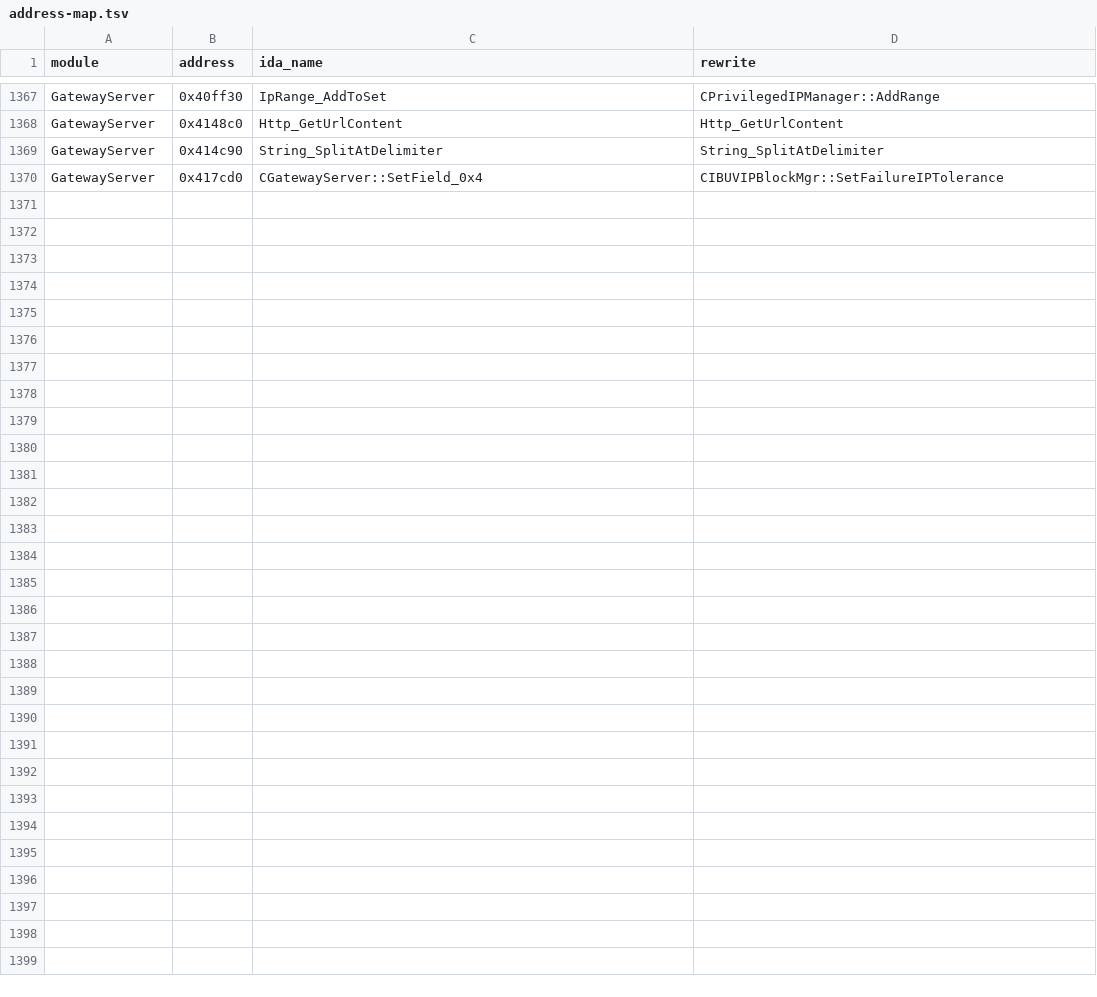
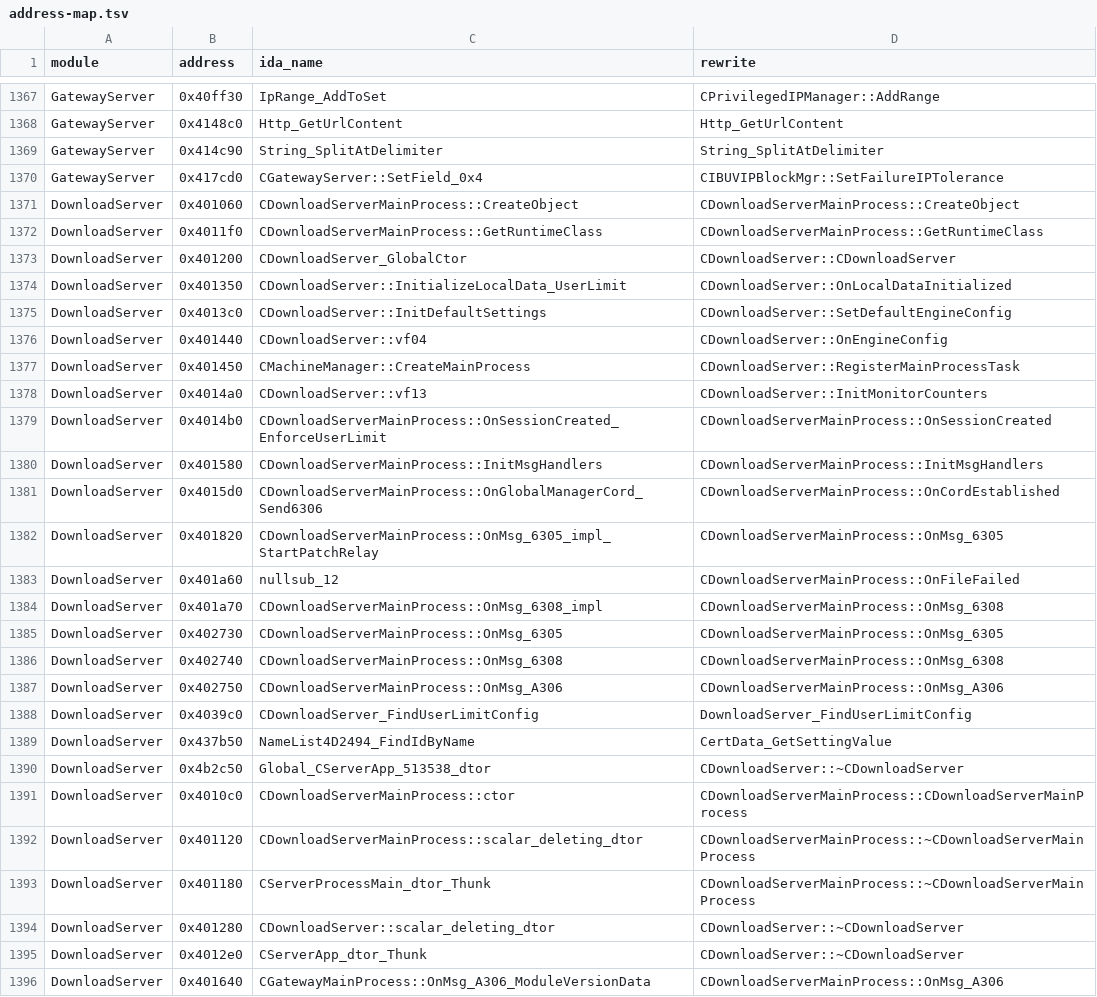
Before and after one commit to Mgunbatti/OpenSro, a TSV file: docs/address-map.tsv, drawn as a sheet; only a part is shown, gaps mark what is left out; the diff covers the shown part only.

Commit message:
Address map: DownloadServer

```diff
--- a/docs/address-map.tsv
+++ b/docs/address-map.tsv
@@ -1370 +1370,27 @@ GatewayServer	0x414c90	String_SplitAtDelimiter	String_SplitAtDelimiter
 GatewayServer	0x417cd0	CGatewayServer::SetField_0x4	CIBUVIPBlockMgr::SetFailureIPTolerance
+DownloadServer	0x401060	CDownloadServerMainProcess::CreateObject	CDownloadServerMainProcess::CreateObject
+DownloadServer	0x4011f0	CDownloadServerMainProcess::GetRuntimeClass	CDownloadServerMainProcess::GetRuntimeClass
+DownloadServer	0x401200	CDownloadServer_GlobalCtor	CDownloadServer::CDownloadServer
+DownloadServer	0x401350	CDownloadServer::InitializeLocalData_UserLimit	CDownloadServer::OnLocalDataInitialized
+DownloadServer	0x4013c0	CDownloadServer::InitDefaultSettings	CDownloadServer::SetDefaultEngineConfig
+DownloadServer	0x401440	CDownloadServer::vf04	CDownloadServer::OnEngineConfig
+DownloadServer	0x401450	CMachineManager::CreateMainProcess	CDownloadServer::RegisterMainProcessTask
+DownloadServer	0x4014a0	CDownloadServer::vf13	CDownloadServer::InitMonitorCounters
+DownloadServer	0x4014b0	CDownloadServerMainProcess::OnSessionCreated_EnforceUserLimit	CDownloadServerMainProcess::OnSessionCreated
+DownloadServer	0x401580	CDownloadServerMainProcess::InitMsgHandlers	CDownloadServerMainProcess::InitMsgHandlers
+DownloadServer	0x4015d0	CDownloadServerMainProcess::OnGlobalManagerCord_Send6306	CDownloadServerMainProcess::OnCordEstablished
+DownloadServer	0x401820	CDownloadServerMainProcess::OnMsg_6305_impl_StartPatchRelay	CDownloadServerMainProcess::OnMsg_6305
+DownloadServer	0x401a60	nullsub_12	CDownloadServerMainProcess::OnFileFailed
+DownloadServer	0x401a70	CDownloadServerMainProcess::OnMsg_6308_impl	CDownloadServerMainProcess::OnMsg_6308
+DownloadServer	0x402730	CDownloadServerMainProcess::OnMsg_6305	CDownloadServerMainProcess::OnMsg_6305
+DownloadServer	0x402740	CDownloadServerMainProcess::OnMsg_6308	CDownloadServerMainProcess::OnMsg_6308
+DownloadServer	0x402750	CDownloadServerMainProcess::OnMsg_A306	CDownloadServerMainProcess::OnMsg_A306
+DownloadServer	0x4039c0	CDownloadServer_FindUserLimitConfig	DownloadServer_FindUserLimitConfig
+DownloadServer	0x437b50	NameList4D2494_FindIdByName	CertData_GetSettingValue
+DownloadServer	0x4b2c50	Global_CServerApp_513538_dtor	CDownloadServer::~CDownloadServer
+DownloadServer	0x4010c0	CDownloadServerMainProcess::ctor	CDownloadServerMainProcess::CDownloadServerMainProcess
+DownloadServer	0x401120	CDownloadServerMainProcess::scalar_deleting_dtor	CDownloadServerMainProcess::~CDownloadServerMainProcess
+DownloadServer	0x401180	CServerProcessMain_dtor_Thunk	CDownloadServerMainProcess::~CDownloadServerMainProcess
+DownloadServer	0x401280	CDownloadServer::scalar_deleting_dtor	CDownloadServer::~CDownloadServer
+DownloadServer	0x4012e0	CServerApp_dtor_Thunk	CDownloadServer::~CDownloadServer
+DownloadServer	0x401640	CGatewayMainProcess::OnMsg_A306_ModuleVersionData	CDownloadServerMainProcess::OnMsg_A306
```
Also changed, not shown: 1 edited cell elsewhere in this file.
